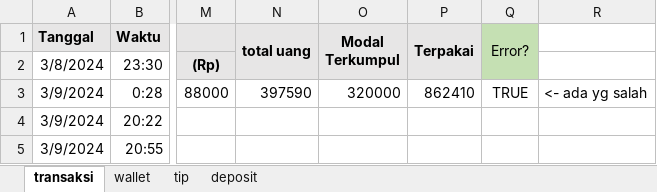
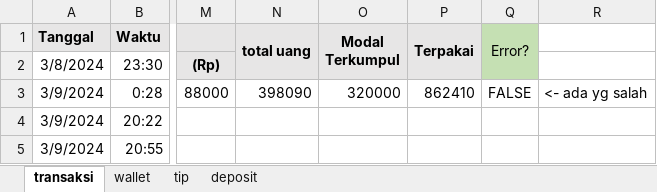
Before and after one commit to yeftakun/transaksi-usaha, an Excel workbook: transaksi-usaha.xlsx, sheet transaksi, drawn as a sheet; only a part is shown, gaps mark what is left out; values as stored, in another font and other column widths than the file's, no borders; charts and pictures and conditional formats not drawn; the diff names each change by its address in the sheet, - before the commit and + after, or states it on an @@ line.

```diff
--- a/transaksi-usaha.xlsx (sheet transaksi)
+++ b/transaksi-usaha.xlsx (sheet transaksi)
-N3 (total uang): 397590
+N3 (total uang): 398090
-Q3 (Error?): TRUE
+Q3 (Error?): FALSE
```
Also changed, not shown: sheet wallet, transaksi-usaha (new).xlsx.
